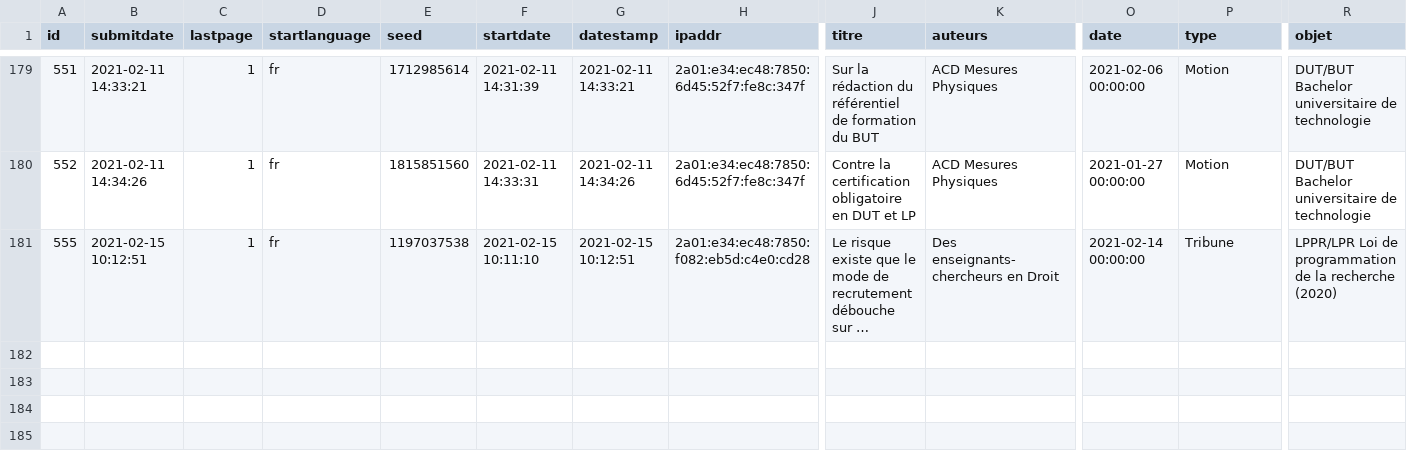
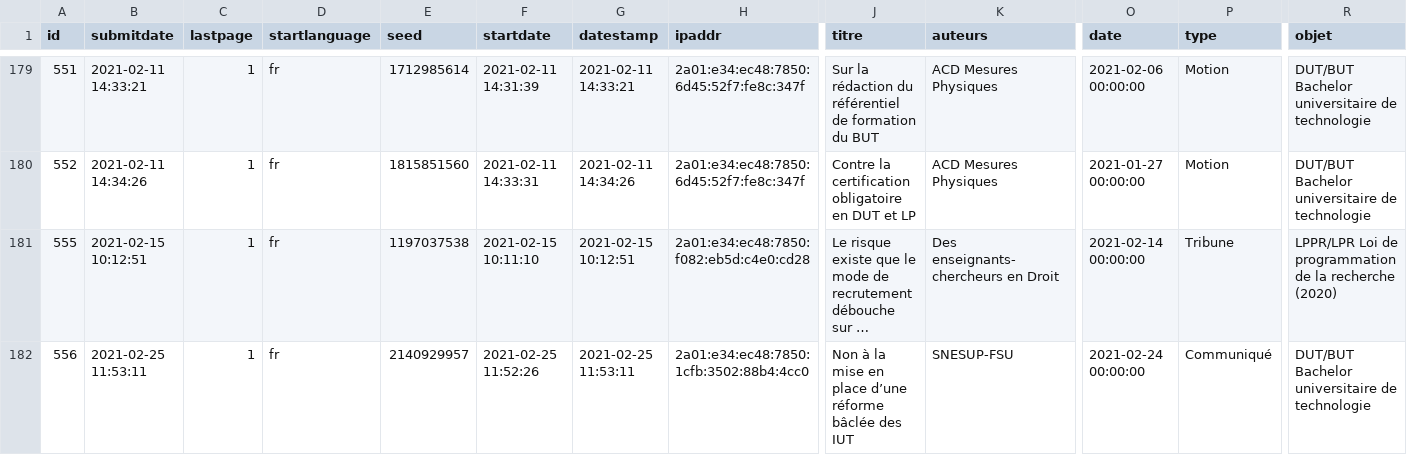
Before and after one commit to cpesr/veilleESR-tribunes, a CSV file: results-survey435945.csv, drawn as a sheet; only a part is shown, gaps mark what is left out; long unchanged cells end in …; rows hold the shown columns only; the diff names each change by its address in the sheet, - before the commit and + after, or states it on an @@ line.

Commit message:
Mise à jour des références

```diff
--- a/results-survey435945.csv
+++ b/results-survey435945.csv
+row 182: 556 | 2021-02-25 11:53:11 | 1 | fr | 2140929957 | 2021-02-25 11:52:26 | 2021-02-25 11:53:11 | 2a01:e34:ec48:7850:1cfb:3502:88b4:4cc0 | Non à la mise en place d’une réforme bâclée des IUT | SNESUP-FSU | 2021-02-24 00:00:00 | Communiqué | DUT/BUT Bachelor universitaire de technologie
```
Also changed, not shown: 2 other files.
